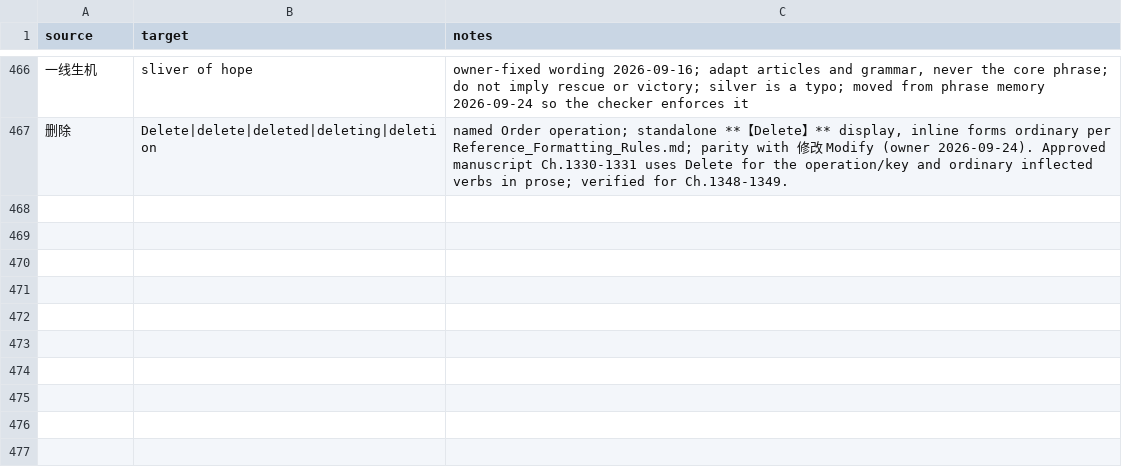
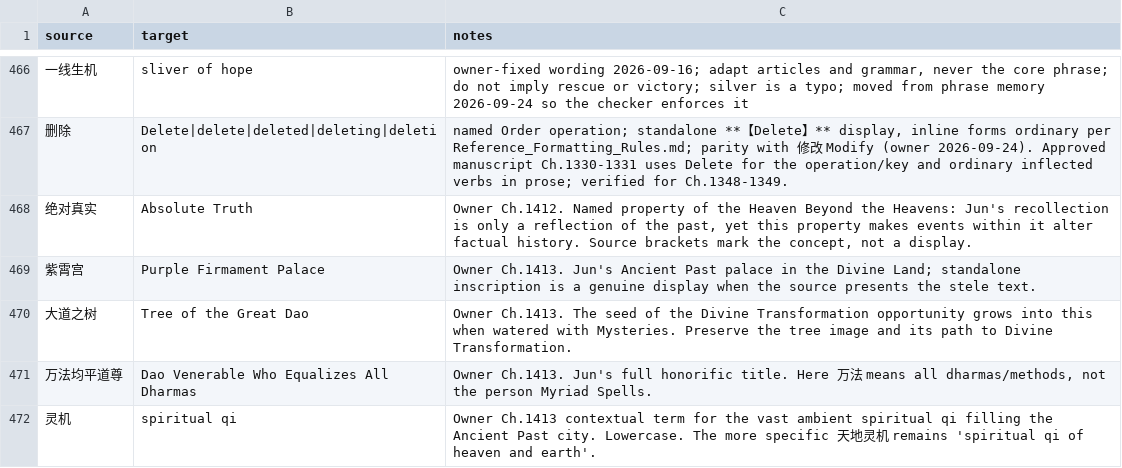
Before and after one commit to RoyUnconquerable/Translation, a TSV file: chatgpt/glossary/terminology.tsv, drawn as a sheet; only a part is shown, gaps mark what is left out.

Commit message:
Record Chapter 1412-1413 owner rulings and continuity

```diff
--- a/chatgpt/glossary/terminology.tsv
+++ b/chatgpt/glossary/terminology.tsv
@@ -467 +467,6 @@ source	target	notes
 删除	Delete|delete|deleted|deleting|deletion	named Order operation; standalone **【Delete】** display, inline forms ordinary per Reference_Formatting_Rules.md; parity with 修改 Modify (owner 2026-09-24). Approved manuscript Ch.1330-1331 uses Delete for the operation/key and ordinary inflected verbs in prose; verified for Ch.1348-1349.
+绝对真实	Absolute Truth	Owner Ch.1412. Named property of the Heaven Beyond the Heavens: Jun's recollection is only a reflection of the past, yet this property makes events within it alter factual history. Source brackets mark the concept, not a display.
+紫霄宫	Purple Firmament Palace	Owner Ch.1413. Jun's Ancient Past palace in the Divine Land; standalone inscription is a genuine display when the source presents the stele text.
+大道之树	Tree of the Great Dao	Owner Ch.1413. The seed of the Divine Transformation opportunity grows into this when watered with Mysteries. Preserve the tree image and its path to Divine Transformation.
+万法均平道尊	Dao Venerable Who Equalizes All Dharmas	Owner Ch.1413. Jun's full honorific title. Here 万法 means all dharmas/methods, not the person Myriad Spells.
+灵机	spiritual qi	Owner Ch.1413 contextual term for the vast ambient spiritual qi filling the Ancient Past city. Lowercase. The more specific 天地灵机 remains 'spiritual qi of heaven and earth'.
```
Also changed, not shown: chatgpt/chapters/ledger.tsv, chatgpt/glossary/phrase-memory.tsv, 4 other files.
